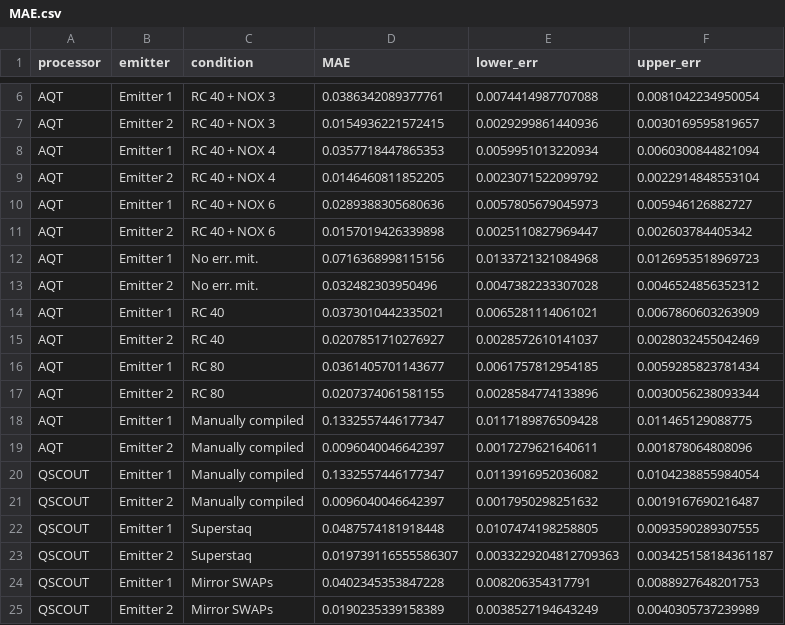
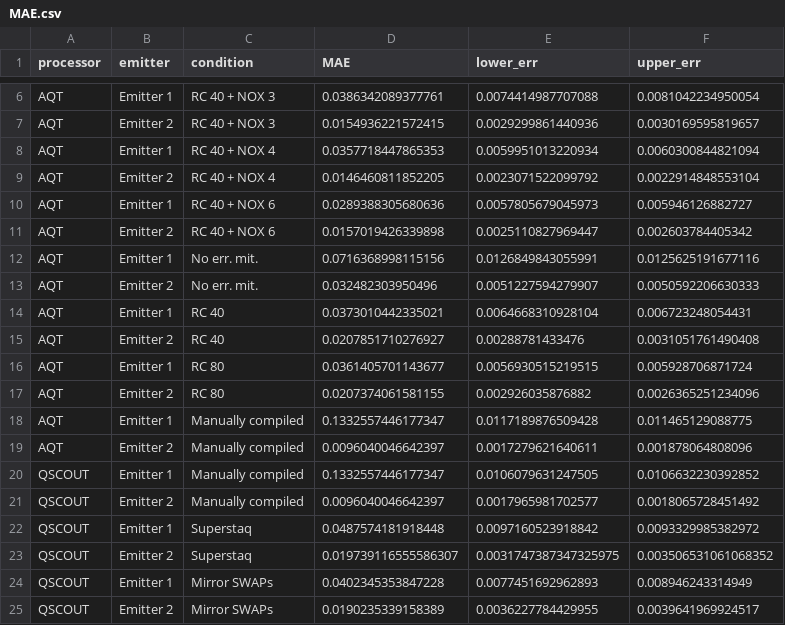
Before and after one commit to radulaski/CQED_quantum_simulation, a CSV file: src/MAE.csv, drawn as a sheet; only a part is shown, gaps mark what is left out.

```diff
--- a/src/MAE.csv
+++ b/src/MAE.csv
@@ -11,15 +11,15 @@ AQT,Emitter 1,RC 40 + NOX 6,0.0289388305680636,0.0057805679045973,0.005946126882
 AQT,Emitter 2,RC 40 + NOX 6,0.0157019426339898,0.0025110827969447,0.002603784405342
-AQT,Emitter 1,No err. mit.,0.0716368998115156,0.0133721321084968,0.0126953518969723
-AQT,Emitter 2,No err. mit.,0.032482303950496,0.0047382233307028,0.0046524856352312
-AQT,Emitter 1,RC 40,0.0373010442335021,0.0065281114061021,0.0067860603263909
-AQT,Emitter 2,RC 40,0.0207851710276927,0.0028572610141037,0.0028032455042469
-AQT,Emitter 1,RC 80,0.0361405701143677,0.0061757812954185,0.0059285823781434
-AQT,Emitter 2,RC 80,0.0207374061581155,0.0028584774133896,0.0030056238093344
+AQT,Emitter 1,No err. mit.,0.0716368998115156,0.0126849843055991,0.0125625191677116
+AQT,Emitter 2,No err. mit.,0.032482303950496,0.0051227594279907,0.0050592206630333
+AQT,Emitter 1,RC 40,0.0373010442335021,0.0064668310928104,0.006723248054431
+AQT,Emitter 2,RC 40,0.0207851710276927,0.00288781433476,0.0031051761490408
+AQT,Emitter 1,RC 80,0.0361405701143677,0.0056930515219515,0.005928706871724
+AQT,Emitter 2,RC 80,0.0207374061581155,0.002926035876882,0.0026365251234096
 AQT,Emitter 1,Manually compiled,0.1332557446177347,0.0117189876509428,0.011465129088775
 AQT,Emitter 2,Manually compiled,0.0096040046642397,0.0017279621640611,0.001878064808096
-QSCOUT,Emitter 1,Manually compiled,0.1332557446177347,0.0113916952036082,0.0104238855984054
-QSCOUT,Emitter 2,Manually compiled,0.0096040046642397,0.0017950298251632,0.0019167690216487
-QSCOUT,Emitter 1,Superstaq,0.0487574181918448,0.0107474198258805,0.0093590289307555
-QSCOUT,Emitter 2,Superstaq,0.019739116555586307,0.0033229204812709363,0.003425158184361187
-QSCOUT,Emitter 1,Mirror SWAPs,0.0402345353847228,0.008206354317791,0.0088927648201753
-QSCOUT,Emitter 2,Mirror SWAPs,0.0190235339158389,0.0038527194643249,0.0040305737239989
+QSCOUT,Emitter 1,Manually compiled,0.1332557446177347,0.0106079631247505,0.0106632230392852
+QSCOUT,Emitter 2,Manually compiled,0.0096040046642397,0.0017965981702577,0.0018065728451492
+QSCOUT,Emitter 1,Superstaq,0.0487574181918448,0.0097160523918842,0.0093329985382972
+QSCOUT,Emitter 2,Superstaq,0.019739116555586307,0.0031747387347325975,0.003506531061068352
+QSCOUT,Emitter 1,Mirror SWAPs,0.0402345353847228,0.0077451692962893,0.008946243314949
+QSCOUT,Emitter 2,Mirror SWAPs,0.0190235339158389,0.0036227784429955,0.0039641969924517
```
Also changed, not shown: 16 other files.
